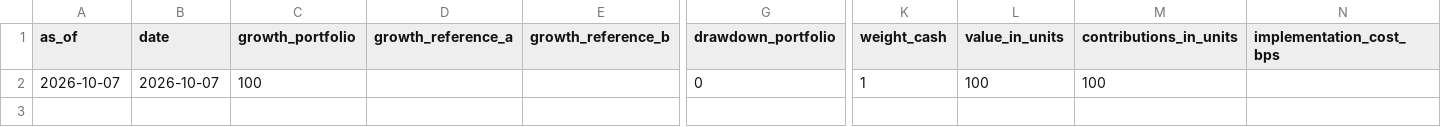
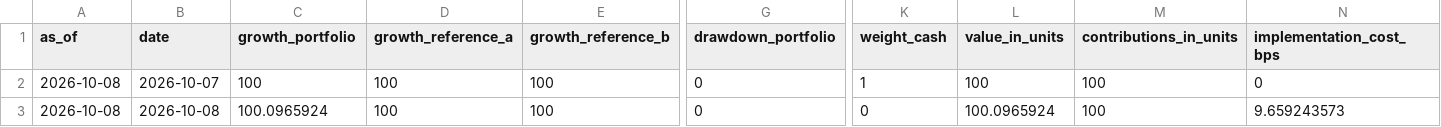
Before and after one commit to ochofer/rules-based-portfolio, a CSV file: outputs/portfolio_daily.csv, drawn as a sheet; only a part is shown, gaps mark what is left out; rows hold the shown columns only; the diff names each change by its address in the sheet, - before the commit and + after, or states it on an @@ line.

```diff
--- a/outputs/portfolio_daily.csv
+++ b/outputs/portfolio_daily.csv
-A2 (as_of): 2026-10-07
+A2 (as_of): 2026-10-08
-D2 (growth_reference_a): (empty)
+D2 (growth_reference_a): 100
-E2 (growth_reference_b): (empty)
+E2 (growth_reference_b): 100
-N2 (implementation_cost_bps): (empty)
+N2 (implementation_cost_bps): 0
+row 3: 2026-10-08 | 2026-10-08 | 100.0965924 | 100 | 100 | 0 | 0 | 100.0965924 | 100 | 9.659243573
```
Also changed, not shown: outputs/lookthrough_bonds_country.csv, outputs/lookthrough_equity_country.csv, 16 other files.
